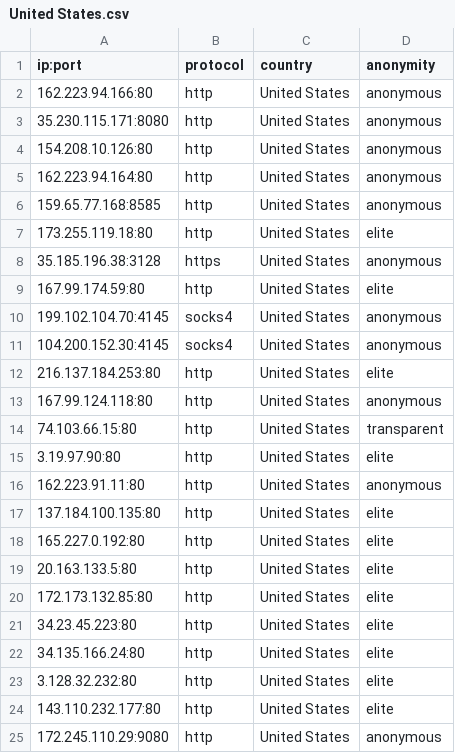
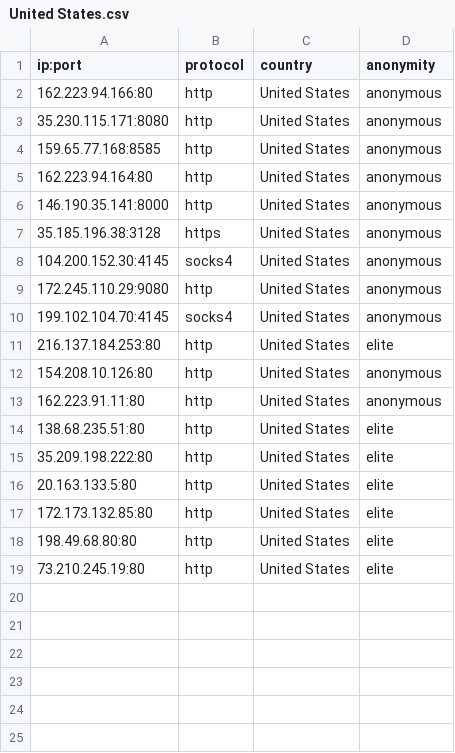
Before and after one commit to NoureddineRmila/daily-free-working-proxies, a CSV file: United States.csv, drawn as a sheet.

```diff
--- a/United States.csv
+++ b/United States.csv
@@ -3,23 +3,17 @@ ip:port,protocol,country,anonymity
 35.230.115.171:8080,http,United States,anonymous
+159.65.77.168:8585,http,United States,anonymous
+162.223.94.164:80,http,United States,anonymous
+146.190.35.141:8000,http,United States,anonymous
+35.185.196.38:3128,https,United States,anonymous
+104.200.152.30:4145,socks4,United States,anonymous
+172.245.110.29:9080,http,United States,anonymous
+199.102.104.70:4145,socks4,United States,anonymous
+216.137.184.253:80,http,United States,elite
 154.208.10.126:80,http,United States,anonymous
-162.223.94.164:80,http,United States,anonymous
-159.65.77.168:8585,http,United States,anonymous
-173.255.119.18:80,http,United States,elite
-35.185.196.38:3128,https,United States,anonymous
-167.99.174.59:80,http,United States,elite
-199.102.104.70:4145,socks4,United States,anonymous
-104.200.152.30:4145,socks4,United States,anonymous
-216.137.184.253:80,http,United States,elite
-167.99.124.118:80,http,United States,anonymous
-74.103.66.15:80,http,United States,transparent
-3.19.97.90:80,http,United States,elite
 162.223.91.11:80,http,United States,anonymous
-137.184.100.135:80,http,United States,elite
-165.227.0.192:80,http,United States,elite
+138.68.235.51:80,http,United States,elite
+35.209.198.222:80,http,United States,elite
 20.163.133.5:80,http,United States,elite
 172.173.132.85:80,http,United States,elite
-34.23.45.223:80,http,United States,elite
-34.135.166.24:80,http,United States,elite
-3.128.32.232:80,http,United States,elite
-143.110.232.177:80,http,United States,elite
-172.245.110.29:9080,http,United States,anonymous
+198.49.68.80:80,http,United States,elite
+73.210.245.19:80,http,United States,elite
```
Also changed, not shown: Germany.csv, all_proxies.csv, 16 other files.
